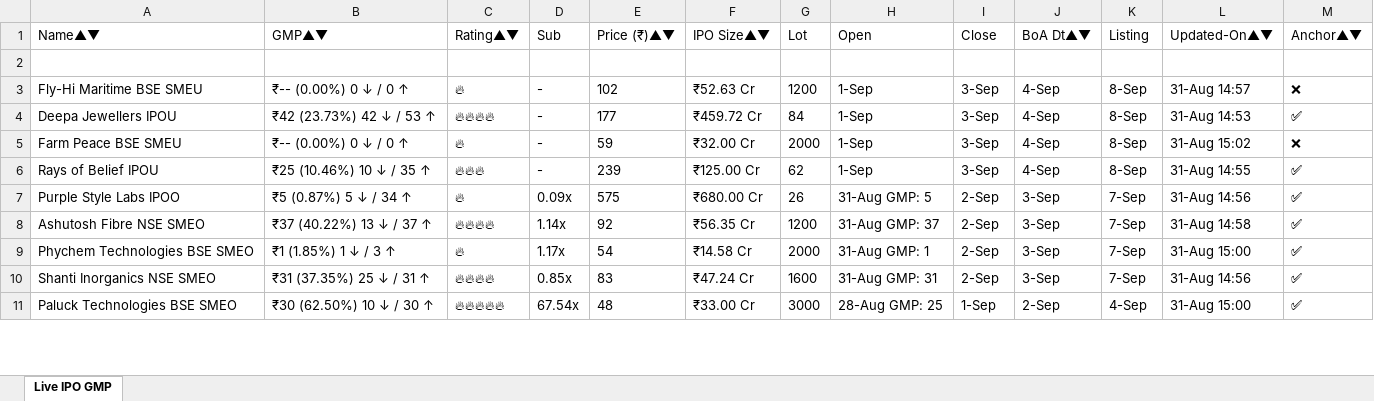
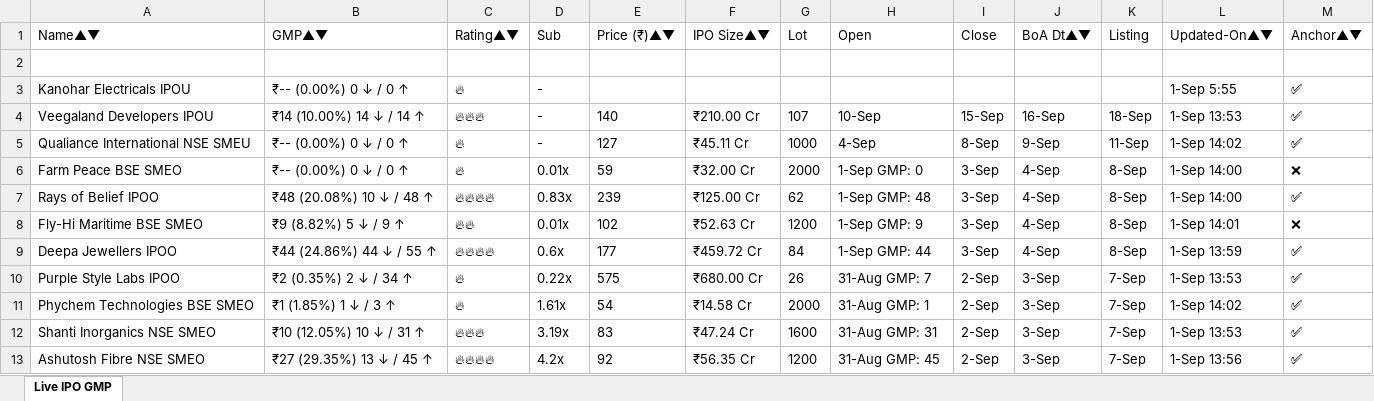
Before and after one commit to ayushpdkushwaha1/ipo-gmp-bot, an Excel workbook: files/gmp.xlsx, sheet Live IPO GMP, drawn as a sheet; only a part is shown; values as stored, in another font and other column widths than the file's, no borders; removed rows and columns are numbered as before the commit, all else as after; the diff covers the shown part only; the diff names each change by its address in the sheet, - before the commit and + after, or states it on an @@ line.

```diff
--- a/files/gmp.xlsx (sheet Live IPO GMP)
+++ b/files/gmp.xlsx (sheet Live IPO GMP)
-row 3: Fly-Hi Maritime BSE SMEU | ₹-- (0.00%) 0 ↓ / 0 ↑ | 🔥 | - | 102 | ₹52.63 Cr | 1200 | 1-Sep | 3-Sep | 4-Sep | 8-Sep | 31-Aug 14:57 | ❌
-row 4: Deepa Jewellers IPOU | ₹42 (23.73%) 42 ↓ / 53 ↑ | 🔥🔥🔥🔥 | - | 177 | ₹459.72 Cr | 84 | 1-Sep | 3-Sep | 4-Sep | 8-Sep | 31-Aug 14:53 | ✅
+row 3: Kanohar Electricals IPOU | ₹-- (0.00%) 0 ↓ / 0 ↑ | 🔥 | - |  |  |  |  |  |  |  | 1-Sep 5:55 | ✅
+row 4: Veegaland Developers IPOU | ₹14 (10.00%) 14 ↓ / 14 ↑ | 🔥🔥🔥 | - | 140 | ₹210.00 Cr | 107 | 10-Sep | 15-Sep | 16-Sep | 18-Sep | 1-Sep 13:53 | ✅
+row 5: Qualiance International NSE SMEU | ₹-- (0.00%) 0 ↓ / 0 ↑ | 🔥 | - | 127 | ₹45.11 Cr | 1000 | 4-Sep | 8-Sep | 9-Sep | 11-Sep | 1-Sep 14:02 | ✅
-A6: Farm Peace BSE SMEU
+A6: Farm Peace BSE SMEO
-D6: -
+D6: 0.01x
-H6: 1-Sep
+H6: 1-Sep GMP: 0
-L6: 31-Aug 15:02
+L6: 1-Sep 14:00
-A7: Rays of Belief IPOU
+A7: Rays of Belief IPOO
-B7: ₹25 (10.46%) 10 ↓ / 35 ↑
+B7: ₹48 (20.08%) 10 ↓ / 48 ↑
-C7: 🔥🔥🔥
+C7: 🔥🔥🔥🔥
-D7: -
+D7: 0.83x
-H7: 1-Sep
+H7: 1-Sep GMP: 48
-L7: 31-Aug 14:55
+L7: 1-Sep 14:00
+row 8: Fly-Hi Maritime BSE SMEO | ₹9 (8.82%) 5 ↓ / 9 ↑ | 🔥🔥 | 0.01x | 102 | ₹52.63 Cr | 1200 | 1-Sep GMP: 9 | 3-Sep | 4-Sep | 8-Sep | 1-Sep 14:01 | ❌
+row 9: Deepa Jewellers IPOO | ₹44 (24.86%) 44 ↓ / 55 ↑ | 🔥🔥🔥🔥 | 0.6x | 177 | ₹459.72 Cr | 84 | 1-Sep GMP: 44 | 3-Sep | 4-Sep | 8-Sep | 1-Sep 13:59 | ✅
-B10: ₹5 (0.87%) 5 ↓ / 34 ↑
+B10: ₹2 (0.35%) 2 ↓ / 34 ↑
-D10: 0.09x
+D10: 0.22x
-H10: 31-Aug GMP: 5
+H10: 31-Aug GMP: 7
-L10: 31-Aug 14:56
+L10: 1-Sep 13:53
-row 8: Ashutosh Fibre NSE SMEO | ₹37 (40.22%) 13 ↓ / 37 ↑ | 🔥🔥🔥🔥 | 1.14x | 92 | ₹56.35 Cr | 1200 | 31-Aug GMP: 37 | 2-Sep | 3-Sep | 7-Sep | 31-Aug 14:58 | ✅
-D11: 1.17x
+D11: 1.61x
-L11: 31-Aug 15:00
+L11: 1-Sep 14:02
-B12: ₹31 (37.35%) 25 ↓ / 31 ↑
+B12: ₹10 (12.05%) 10 ↓ / 31 ↑
-C12: 🔥🔥🔥🔥
+C12: 🔥🔥🔥
-D12: 0.85x
+D12: 3.19x
-L12: 31-Aug 14:56
+L12: 1-Sep 13:53
-row 11: Paluck Technologies BSE SMEO | ₹30 (62.50%) 10 ↓ / 30 ↑ | 🔥🔥🔥🔥🔥 | 67.54x | 48 | ₹33.00 Cr | 3000 | 28-Aug GMP: 25 | 1-Sep | 2-Sep | 4-Sep | 31-Aug 15:00 | ✅
+row 13: Ashutosh Fibre NSE SMEO | ₹27 (29.35%) 13 ↓ / 45 ↑ | 🔥🔥🔥🔥 | 4.2x | 92 | ₹56.35 Cr | 1200 | 31-Aug GMP: 45 | 2-Sep | 3-Sep | 7-Sep | 1-Sep 13:56 | ✅
```
Also changed, not shown: 9 added rows, 11 removed rows, 1 moved row and 18 edited cells elsewhere in this sheet, files/Mainboard_IPOs.xlsx, files/SME_IPOs.xlsx, 2 other files.
